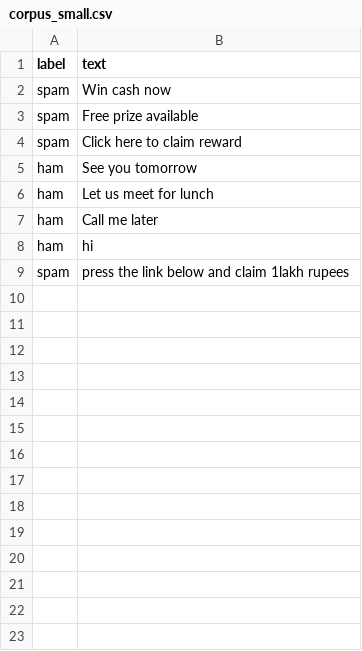
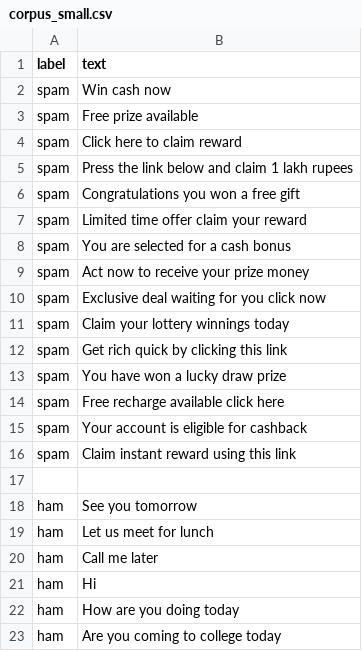
Before and after one commit to s2r3e4e5j6a/naive-bayes-from-scratch, a CSV file: data/corpus_small.csv, drawn as a sheet; only a part is shown; the diff covers the shown part only.

Commit message:
corpus_small.csv

```diff
--- a/data/corpus_small.csv
+++ b/data/corpus_small.csv
@@ -4,2 +4,15 @@ spam,Free prize available
 spam,Click here to claim reward
+spam,Press the link below and claim 1 lakh rupees
+spam,Congratulations you won a free gift
+spam,Limited time offer claim your reward
+spam,You are selected for a cash bonus
+spam,Act now to receive your prize money
+spam,Exclusive deal waiting for you click now
+spam,Claim your lottery winnings today
+spam,Get rich quick by clicking this link
+spam,You have won a lucky draw prize
+spam,Free recharge available click here
+spam,Your account is eligible for cashback
+spam,Claim instant reward using this link
+
 ham,See you tomorrow
@@ -7,3 +20,4 @@ ham,Let us meet for lunch
 ham,Call me later
-ham,hi
-spam,press the link below and claim 1lakh rupees
+ham,Hi
+ham,How are you doing today
+ham,Are you coming to college today
```
Also changed, not shown: 9 added rows elsewhere in this file.
